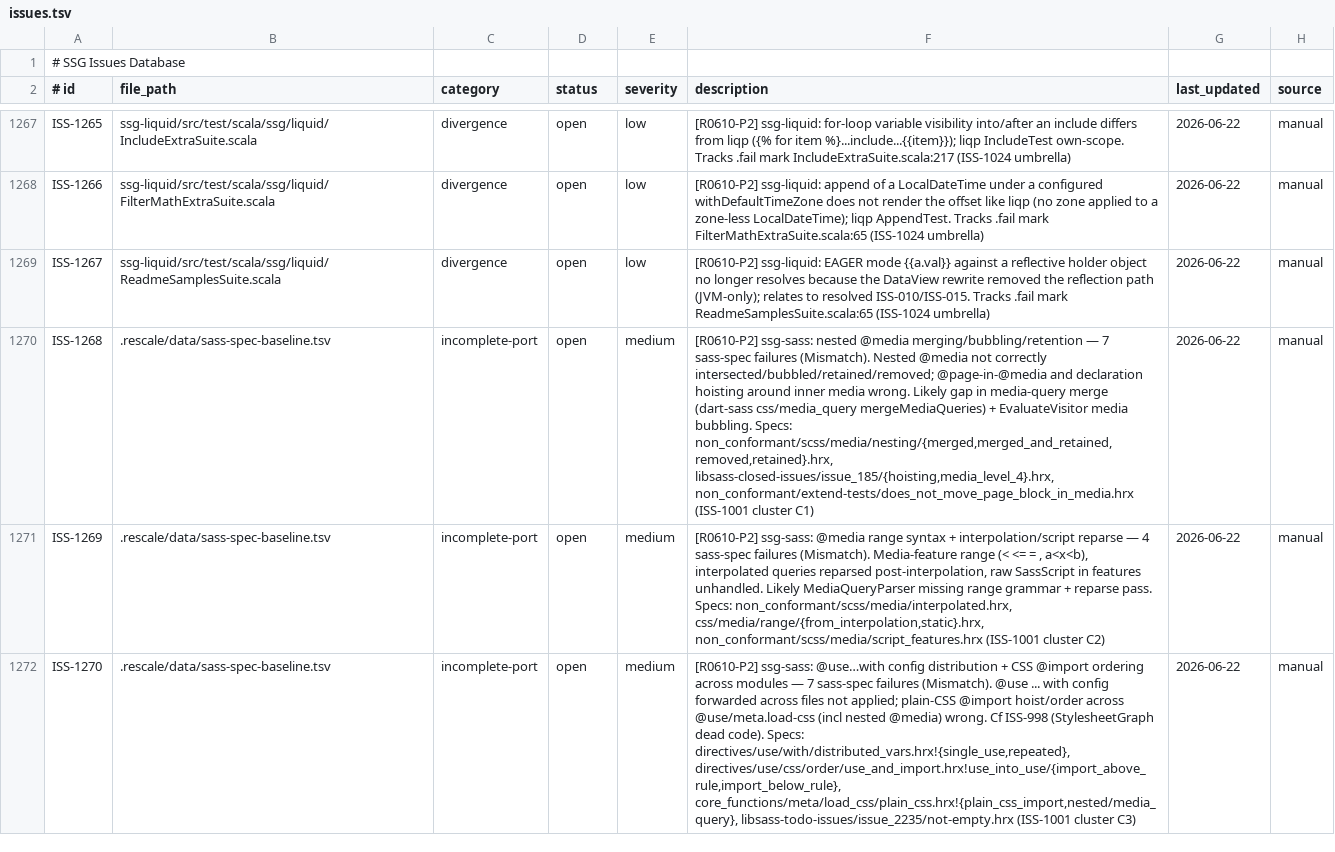
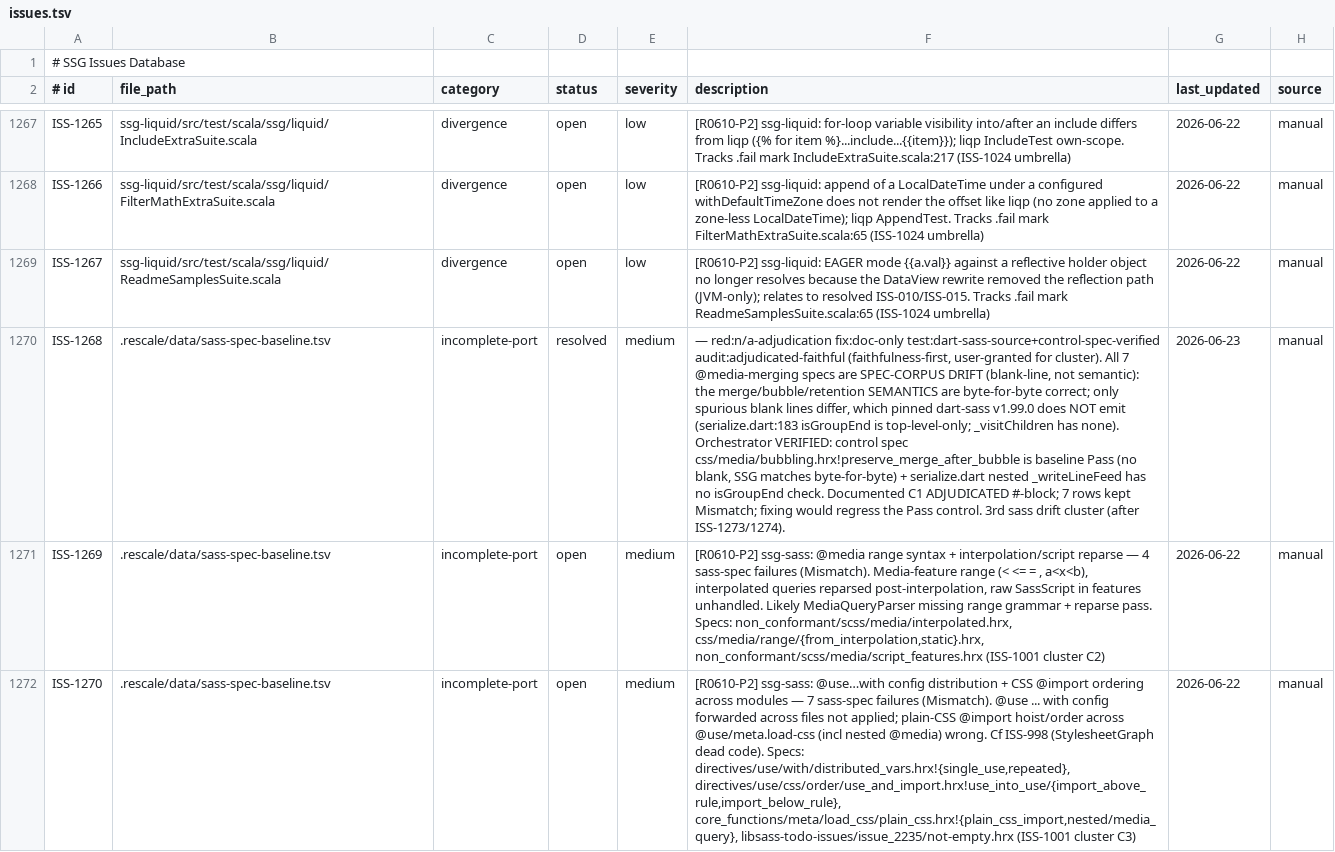
Before and after one commit to kubuszok/ssg, a TSV file: .rescale/data/issues.tsv, drawn as a sheet; only a part is shown, gaps mark what is left out; the diff names each change by its address in the sheet, - before the commit and + after, or states it on an @@ line.

```diff
--- a/.rescale/data/issues.tsv
+++ b/.rescale/data/issues.tsv
-D1270 (status): open
+D1270 (status): resolved
-F1270 (description): [R0610-P2] ssg-sass: nested @media merging/bubbling/retention — 7 sass-spec failures (Mismatch). Nested @media not correctly intersected/bubbled/retained/removed; @page-in-@media and declaration hoisting around inner media wrong. Likely gap in media-query merge (dart-sass css/media_query mergeMediaQueries) + EvaluateVisitor media bubbling. Specs: non_conformant/scss/media/nesting/{merged,merged_and_retained,removed,retained}.hrx, libsass-closed-issues/issue_185/{hoisting,media_level_4}.hrx, non_conformant/extend-tests/does_not_move_page_block_in_media.hrx (ISS-1001 cluster C1)
+F1270 (description): — red:n/a-adjudication fix:doc-only test:dart-sass-source+control-spec-verified audit:adjudicated-faithful (faithfulness-first, user-granted for cluster). All 7 @media-merging specs are SPEC-CORPUS DRIFT (blank-line, not semantic): the merge/bubble/retention SEMANTICS are byte-for-byte correct; only spurious blank lines differ, which pinned dart-sass v1.99.0 does NOT emit (serialize.dart:183 isGroupEnd is top-level-only; _visitChildren has none). Orchestrator VERIFIED: control spec css/media/bubbling.hrx!preserve_merge_after_bubble is baseline Pass (no blank, SSG matches byte-for-byte) + serialize.dart nested _writeLineFeed has no isGroupEnd check. Documented C1 ADJUDICATED #-block; 7 rows kept Mismatch; fixing would regress the Pass control. 3rd sass drift cluster (after ISS-1273/1274).
-G1270 (last_updated): 2026-06-22
+G1270 (last_updated): 2026-06-23
```
Also changed, not shown: .rescale/data/sass-spec-baseline.tsv, 1 other file.
